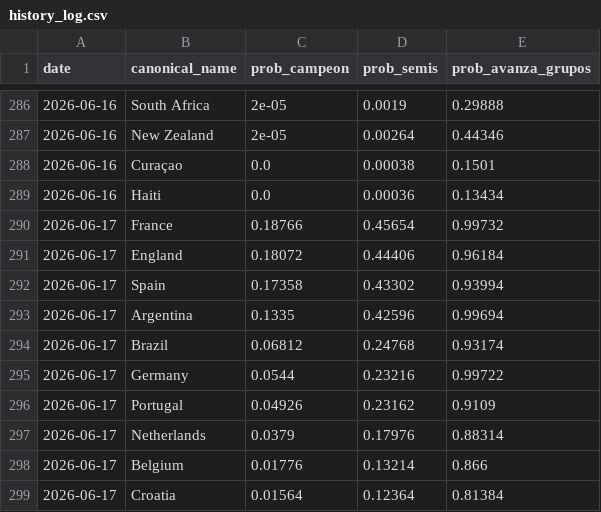
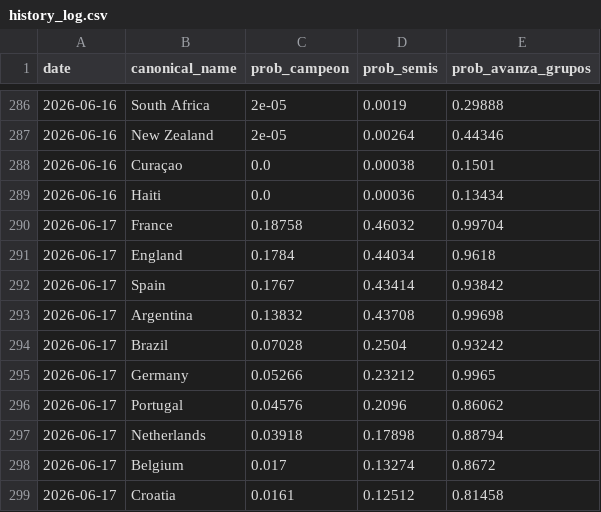
Before and after one commit to jamoji-ai/world-cup-predictor-pro, a CSV file: data/results/history_log.csv, drawn as a sheet; only a part is shown, gaps mark what is left out; the diff covers the shown part only.

```diff
--- a/data/results/history_log.csv
+++ b/data/results/history_log.csv
@@ -289,11 +289,11 @@ date,canonical_name,prob_campeon,prob_semis,prob_avanza_grupos
 2026-06-16,Haiti,0.0,0.00036,0.13434
-2026-06-17,France,0.18766,0.45654,0.99732
-2026-06-17,England,0.18072,0.44406,0.96184
-2026-06-17,Spain,0.17358,0.43302,0.93994
-2026-06-17,Argentina,0.1335,0.42596,0.99694
-2026-06-17,Brazil,0.06812,0.24768,0.93174
-2026-06-17,Germany,0.0544,0.23216,0.99722
-2026-06-17,Portugal,0.04926,0.23162,0.9109
-2026-06-17,Netherlands,0.0379,0.17976,0.88314
-2026-06-17,Belgium,0.01776,0.13214,0.866
-2026-06-17,Croatia,0.01564,0.12364,0.81384
+2026-06-17,France,0.18758,0.46032,0.99704
+2026-06-17,England,0.1784,0.44034,0.9618
+2026-06-17,Spain,0.1767,0.43414,0.93842
+2026-06-17,Argentina,0.13832,0.43708,0.99698
+2026-06-17,Brazil,0.07028,0.2504,0.93242
+2026-06-17,Germany,0.05266,0.23212,0.9965
+2026-06-17,Portugal,0.04576,0.2096,0.86062
+2026-06-17,Netherlands,0.03918,0.17898,0.88794
+2026-06-17,Belgium,0.017,0.13274,0.8672
+2026-06-17,Croatia,0.0161,0.12512,0.81458
```
Also changed, not shown: 9 added rows, 9 removed rows and 80 edited cells elsewhere in this file, data/raw/live_results.csv, data/results/simulation_results.csv, 1 other file.
